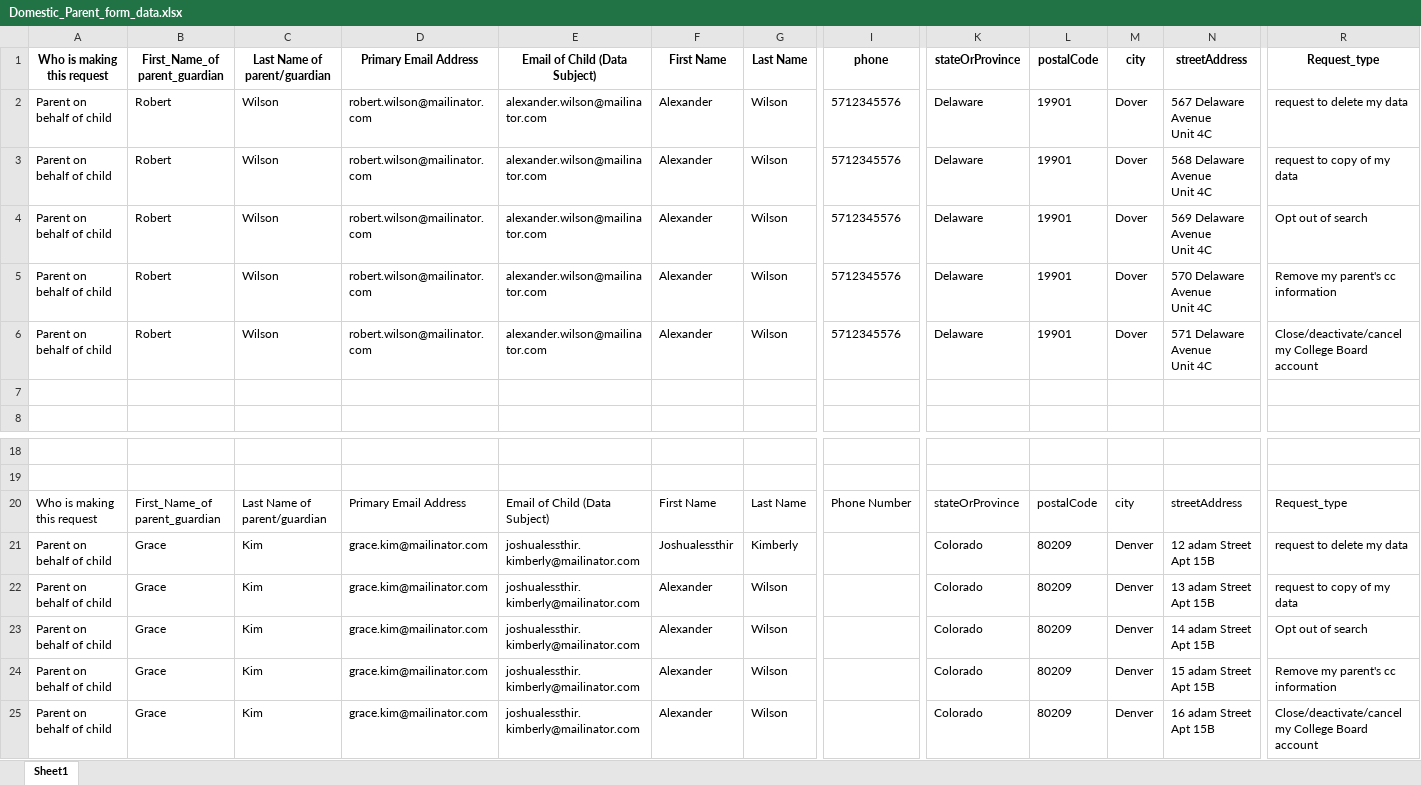
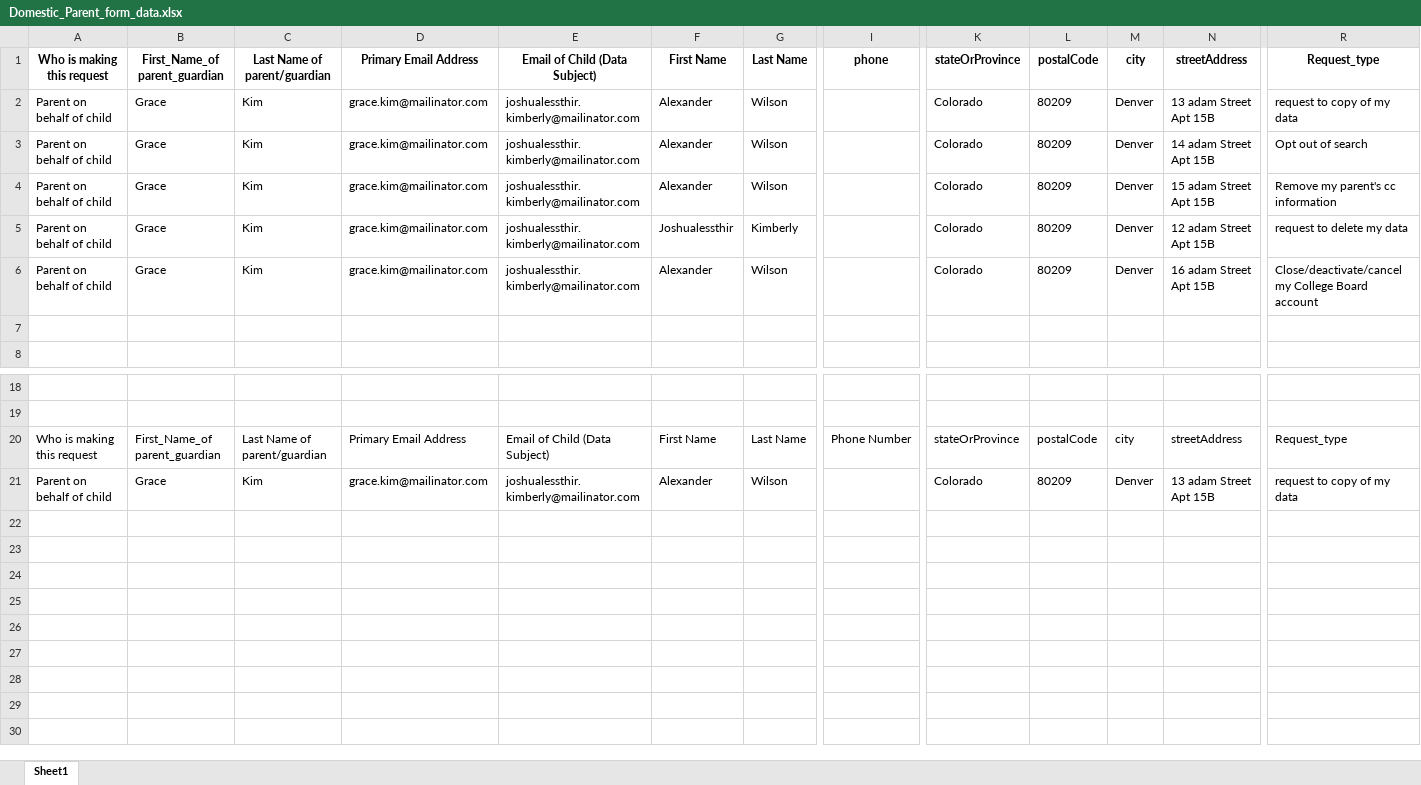
Before and after one commit to rohinigunalan/MyRepo, an Excel workbook: Newfolder/dsr/data/Domestic_Parent_form_data.xlsx, sheet Sheet1, drawn as a sheet; only a part is shown, gaps mark what is left out; values as stored, in another font and other column widths than the file's, no borders; rows hold the shown columns only; ↵ is a line break in a cell; the diff names each change by its address in the sheet, - before the commit and + after, or states it on an @@ line.

Commit message:
commit

```diff
--- a/Newfolder/dsr/data/Domestic_Parent_form_data.xlsx (sheet Sheet1)
+++ b/Newfolder/dsr/data/Domestic_Parent_form_data.xlsx (sheet Sheet1)
-B2:B6: Robert
+B2:B6: Grace
-C2:C6: Wilson
+C2:C6: Kim
-D2:D6: robert.wilson@mailinator.com
+D2:D6: grace.kim@mailinator.com
-E2:E6: alexander.wilson@mailinator.com
+E2:E6: joshualessthir.kimberly@mailinator.com
-I2:I6: 5712345576
+I2:I6: (empty)
-K2:K6: Delaware
+K2:K6: Colorado
-L2:L6: 19901
+L2:L6: 80209
-M2:M6: Dover
+M2:M6: Denver
-N2: 567 Delaware Avenue ↵ Unit 4C
+N2: 13 adam Street ↵ Apt 15B
-R2: request to delete my data
+R2: request to copy of my data
-N3: 568 Delaware Avenue ↵ Unit 4C
+N3: 14 adam Street ↵ Apt 15B
-R3: request to copy of my data
+R3: Opt out of search
-N4: 569 Delaware Avenue ↵ Unit 4C
+N4: 15 adam Street ↵ Apt 15B
-R4: Opt out of search
+R4: Remove my parent's cc information
-F5: Alexander
+F5: Joshualessthir
-G5: Wilson
+G5: Kimberly
-N5: 570 Delaware Avenue ↵ Unit 4C
+N5: 12 adam Street ↵ Apt 15B
-R5: Remove my parent's cc information
+R5: request to delete my data
-N6: 571 Delaware Avenue ↵ Unit 4C
+N6: 16 adam Street ↵ Apt 15B
-row 21: Parent on behalf of child | Grace | Kim | grace.kim@mailinator.com | joshualessthir.kimberly@mailinator.com | Joshualessthir | Kimberly |  | Colorado | 80209 | Denver | 12 adam Street ↵ Apt 15B | request to delete my data
-row 23: Parent on behalf of child | Grace | Kim | grace.kim@mailinator.com | joshualessthir.kimberly@mailinator.com | Alexander | Wilson |  | Colorado | 80209 | Denver | 14 adam Street ↵ Apt 15B | Opt out of search
-row 24: Parent on behalf of child | Grace | Kim | grace.kim@mailinator.com | joshualessthir.kimberly@mailinator.com | Alexander | Wilson |  | Colorado | 80209 | Denver | 15 adam Street ↵ Apt 15B | Remove my parent's cc information
-row 25: Parent on behalf of child | Grace | Kim | grace.kim@mailinator.com | joshualessthir.kimberly@mailinator.com | Alexander | Wilson |  | Colorado | 80209 | Denver | 16 adam Street ↵ Apt 15B | Close/deactivate/cancel my College Board account
```
